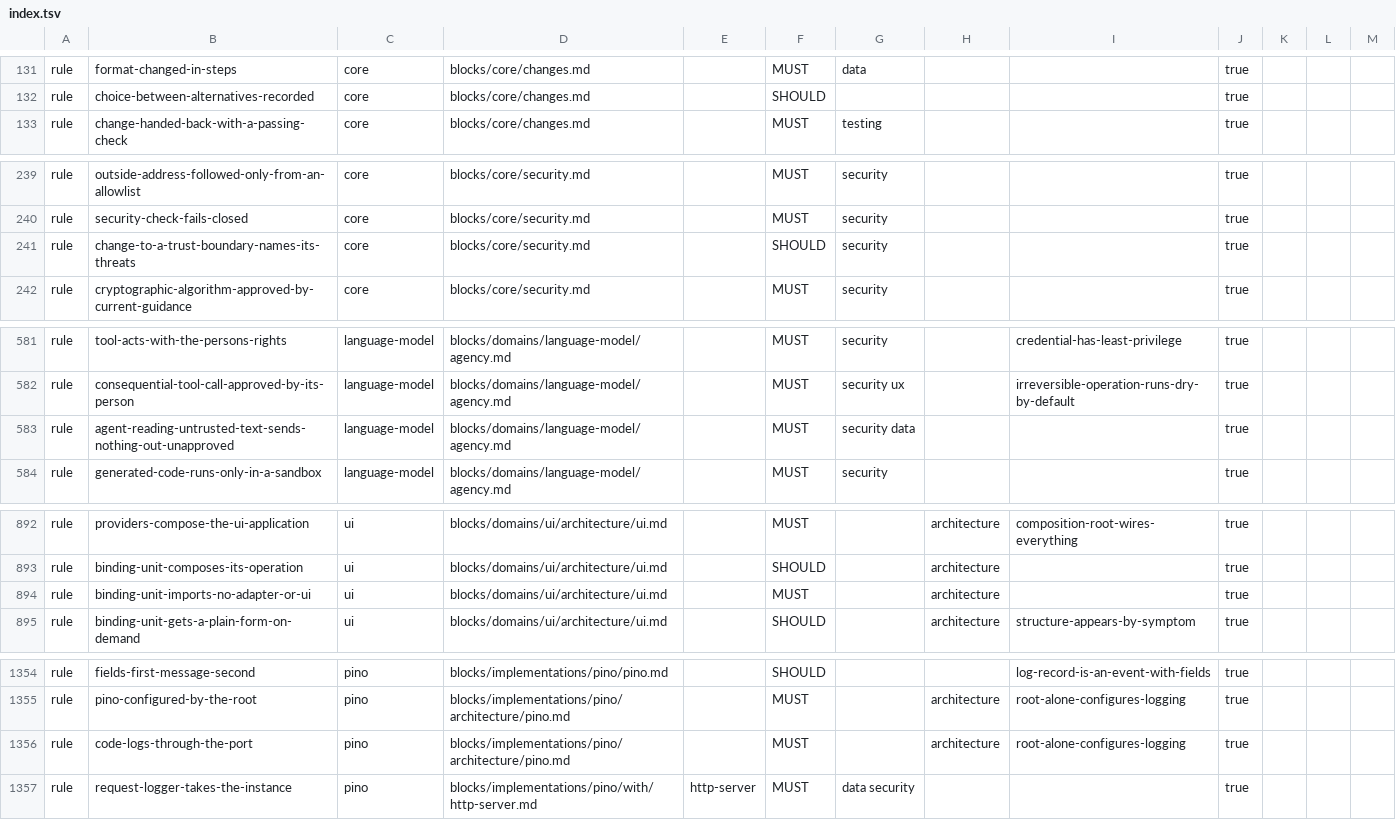
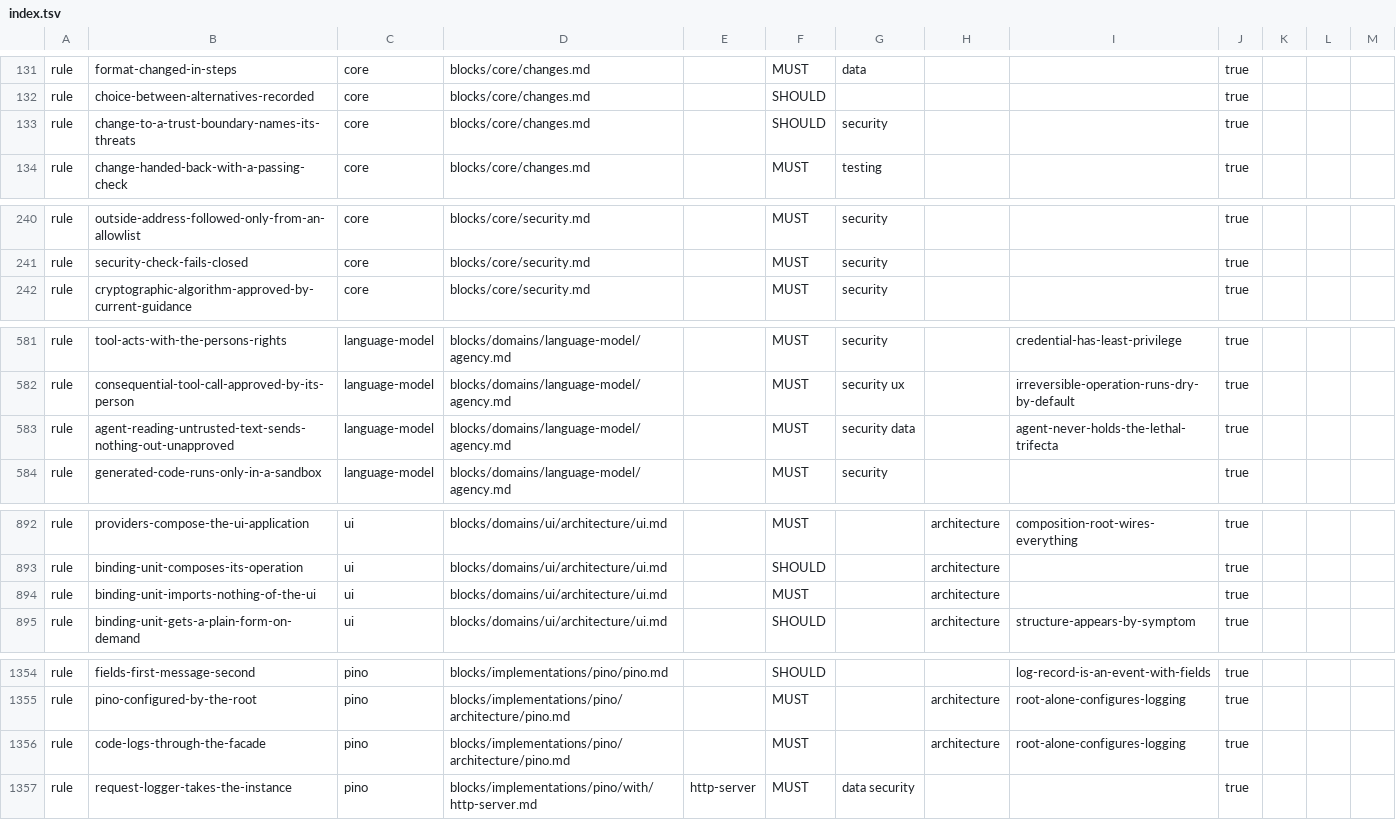
Before and after one commit to droneey/constitution, a TSV file: digests/index.tsv, drawn as a sheet; only a part is shown, gaps mark what is left out.

```diff
--- a/digests/index.tsv
+++ b/digests/index.tsv
@@ -132,2 +132,3 @@ rule	format-changed-in-steps	core	blocks/core/changes.md		MUST	data			true
 rule	choice-between-alternatives-recorded	core	blocks/core/changes.md		SHOULD				true
+rule	change-to-a-trust-boundary-names-its-threats	core	blocks/core/changes.md		SHOULD	security			true
 rule	change-handed-back-with-a-passing-check	core	blocks/core/changes.md		MUST	testing			true
@@ -240,3 +241,2 @@ rule	outside-address-followed-only-from-an-allowlist	core	blocks/core/security.m
 rule	security-check-fails-closed	core	blocks/core/security.md		MUST	security			true
-rule	change-to-a-trust-boundary-names-its-threats	core	blocks/core/security.md		SHOULD	security			true
 rule	cryptographic-algorithm-approved-by-current-guidance	core	blocks/core/security.md		MUST	security			true
@@ -582,3 +582,3 @@ rule	tool-acts-with-the-persons-rights	language-model	blocks/domains/language-mo
 rule	consequential-tool-call-approved-by-its-person	language-model	blocks/domains/language-model/agency.md		MUST	security ux		irreversible-operation-runs-dry-by-default	true
-rule	agent-reading-untrusted-text-sends-nothing-out-unapproved	language-model	blocks/domains/language-model/agency.md		MUST	security data			true
+rule	agent-reading-untrusted-text-sends-nothing-out-unapproved	language-model	blocks/domains/language-model/agency.md		MUST	security data		agent-never-holds-the-lethal-trifecta	true
 rule	generated-code-runs-only-in-a-sandbox	language-model	blocks/domains/language-model/agency.md		MUST	security			true
@@ -893,3 +893,3 @@ rule	providers-compose-the-ui-application	ui	blocks/domains/ui/architecture/ui.m
 rule	binding-unit-composes-its-operation	ui	blocks/domains/ui/architecture/ui.md		SHOULD		architecture		true
-rule	binding-unit-imports-no-adapter-or-ui	ui	blocks/domains/ui/architecture/ui.md		MUST		architecture		true
+rule	binding-unit-imports-nothing-of-the-ui	ui	blocks/domains/ui/architecture/ui.md		MUST		architecture		true
 rule	binding-unit-gets-a-plain-form-on-demand	ui	blocks/domains/ui/architecture/ui.md		SHOULD		architecture	structure-appears-by-symptom	true
@@ -1355,3 +1355,3 @@ rule	fields-first-message-second	pino	blocks/implementations/pino/pino.md		SHOUL
 rule	pino-configured-by-the-root	pino	blocks/implementations/pino/architecture/pino.md		MUST		architecture	root-alone-configures-logging	true
-rule	code-logs-through-the-port	pino	blocks/implementations/pino/architecture/pino.md		MUST		architecture	root-alone-configures-logging	true
+rule	code-logs-through-the-facade	pino	blocks/implementations/pino/architecture/pino.md		MUST		architecture	root-alone-configures-logging	true
 rule	request-logger-takes-the-instance	pino	blocks/implementations/pino/with/http-server.md	http-server	MUST	data security			true
```
Also changed, not shown: 7 other files.
